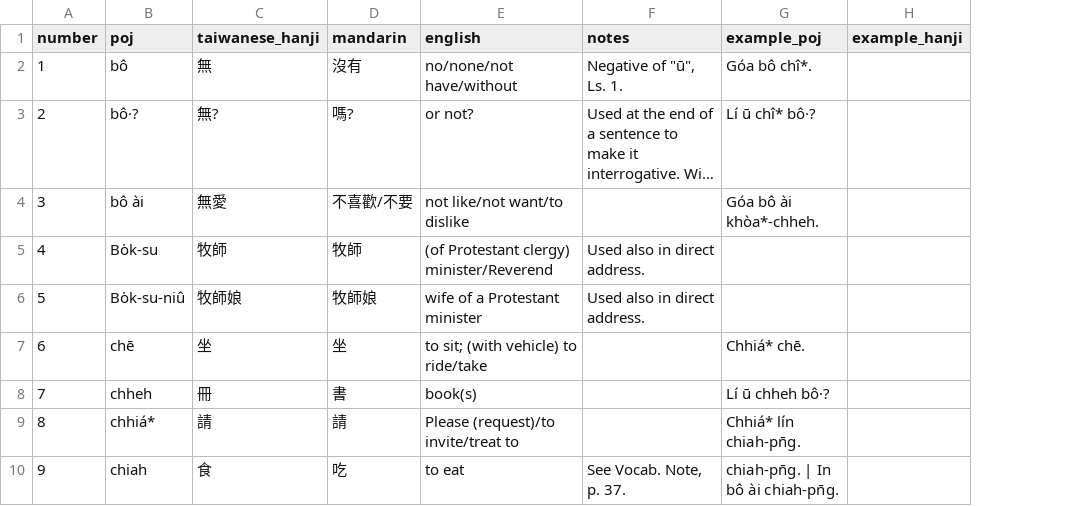
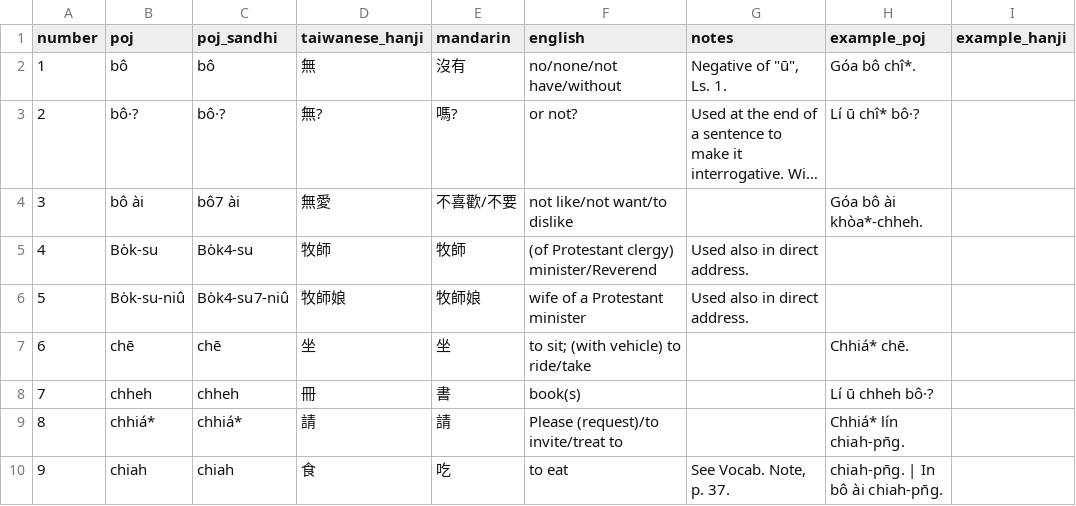
Before and after one commit to mchaver/taiwanese-anki-decks, a CSV file: maryknoll-book-1/csv/maryknoll_book1_lesson2_vocab.csv, drawn as a sheet; only a part is shown; long unchanged cells end in …; the diff names each change by its address in the sheet, - before the commit and + after, or states it on an @@ line.

Commit message:
Create column with tone sandhi rules applied

```diff
--- a/maryknoll-book-1/csv/maryknoll_book1_lesson2_vocab.csv
+++ b/maryknoll-book-1/csv/maryknoll_book1_lesson2_vocab.csv
+column C (poj_sandhi), rows 2-10: bô | bô·? | bô7 ài | Bo̍k4-su | Bo̍k4-su7-niû | chē | chheh | chhiá* | chiah
```
Also changed, not shown: maryknoll-book-1/csv/maryknoll_book1_lesson1_vocab.csv, maryknoll-book-1/csv/maryknoll_book1_lesson3_vocab.csv.
